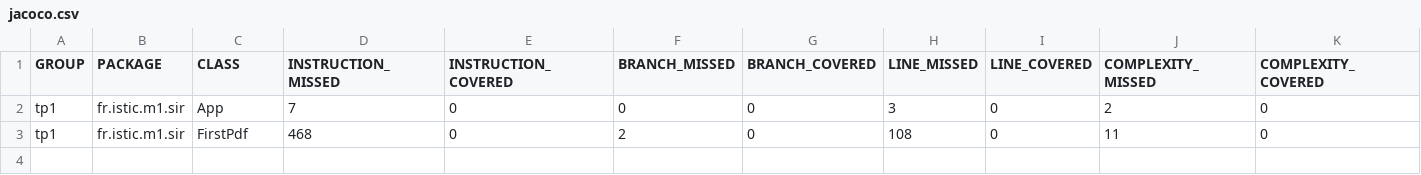
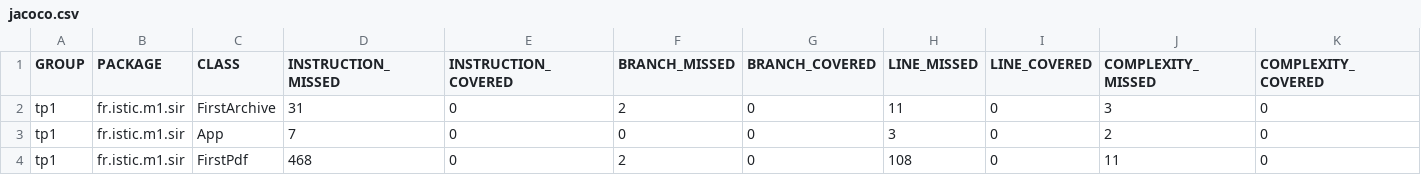
Before and after one commit to rchacons/SIR, a CSV file: TP1/target/jacoco-report/jacoco.csv, drawn as a sheet; only a part is shown; rows hold the shown columns only; the diff names each change by its address in the sheet, - before the commit and + after, or states it on an @@ line.

Commit message:
Add archive plugin

```diff
--- a/TP1/target/jacoco-report/jacoco.csv
+++ b/TP1/target/jacoco-report/jacoco.csv
+row 2: tp1 | fr.istic.m1.sir | FirstArchive | 31 | 0 | 2 | 0 | 11 | 0 | 3 | 0
```
Also changed, not shown: 38 other files.
